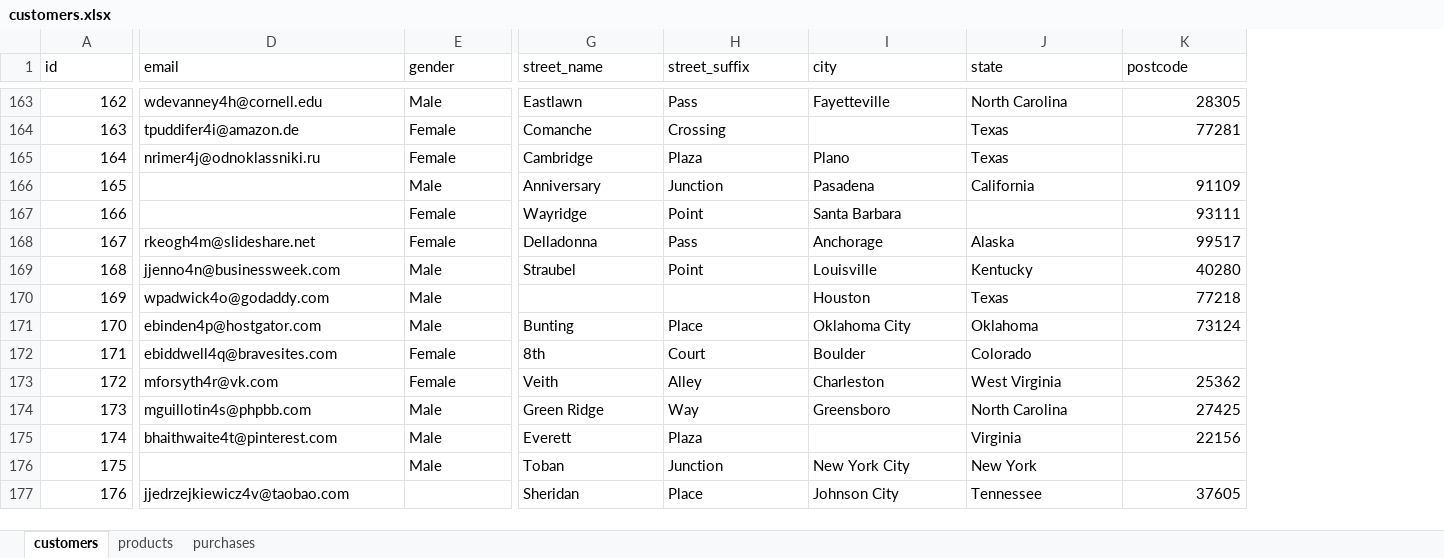
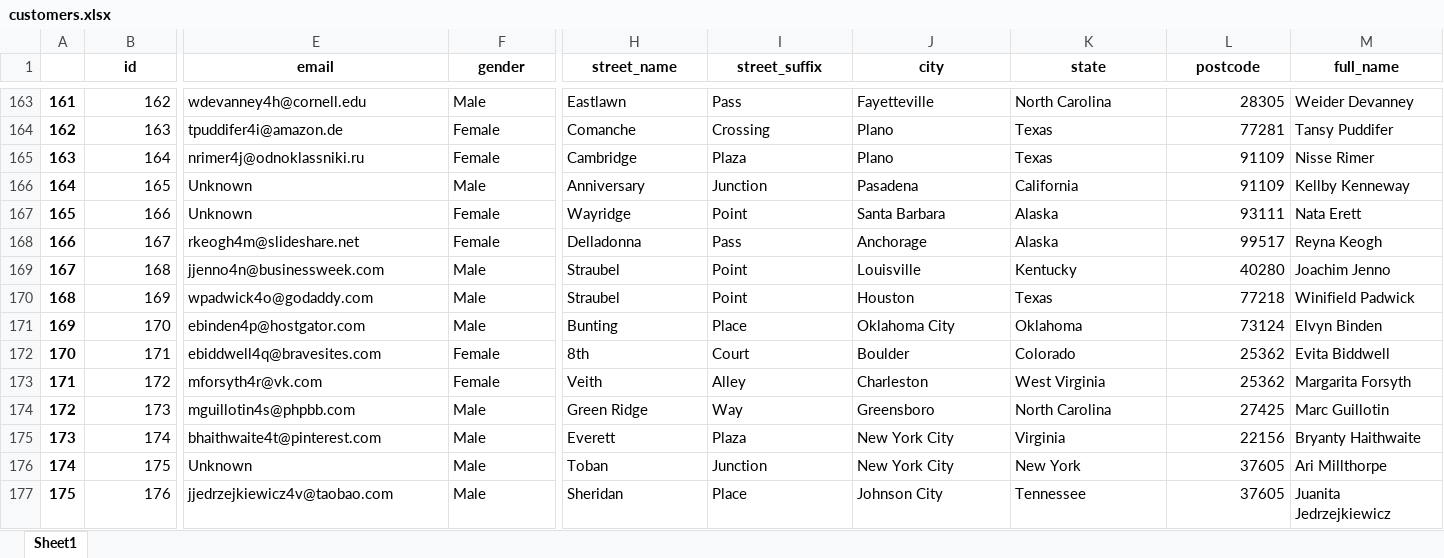
Before and after one commit to rohit465/DataScience, an Excel workbook: Python/customers.xlsx, sheet Sheet1, drawn as a sheet; only a part is shown, gaps mark what is left out; values as stored, in another font and other column widths than the file's, no borders; charts and pictures not drawn; addresses are those after the commit; the diff covers the shown part only; the diff names each change by its address in the sheet, - before the commit and + after, or states it on an @@ line.

```diff
--- a/Python/customers.xlsx (sheet Sheet1)
+++ b/Python/customers.xlsx (sheet Sheet1)
-sheet tab: customers
+sheet tab: Sheet1
-sheet tab: products
-sheet tab: purchases
+column A, rows 163-177: 161 | 162 | 163 | 164 | 165 | 166 | 167 | 168 | 169 | 170 | 171 | 172 | 173 | 174 | 175
+column M (full_name), rows 163-177: Weider Devanney | Tansy Puddifer | Nisse Rimer | Kellby Kenneway | Nata Erett | Reyna Keogh | Joachim Jenno | Winifield Padwick | Elvyn Binden | Evita Biddwell | Margarita Forsyth | Marc Guillotin | Bryanty Haithwaite | Ari Millthorpe | Juanita Jedrzejkiewicz
@@ B1:L1 bold: off → on, alignment: left → center @@
-J164 (city): (empty)
+J164 (city): Plano
-L165 (postcode): (empty)
+L165 (postcode): 91109
-E166:E167 (email): (empty)
+E166:E167 (email): Unknown
-K167 (state): (empty)
+K167 (state): Alaska
-H170 (street_name): (empty)
+H170 (street_name): Straubel
-I170 (street_suffix): (empty)
+I170 (street_suffix): Point
-L172 (postcode): (empty)
+L172 (postcode): 25362
-J175 (city): (empty)
+J175 (city): New York City
-E176 (email): (empty)
+E176 (email): Unknown
-L176 (postcode): (empty)
+L176 (postcode): 37605
-F177 (gender): (empty)
+F177 (gender): Male
```
Also changed, not shown: 805 edited cells and cell formats elsewhere in this sheet, charts or pictures, Python/products.xlsx, Python/purchases.xlsx, 8 other files.
